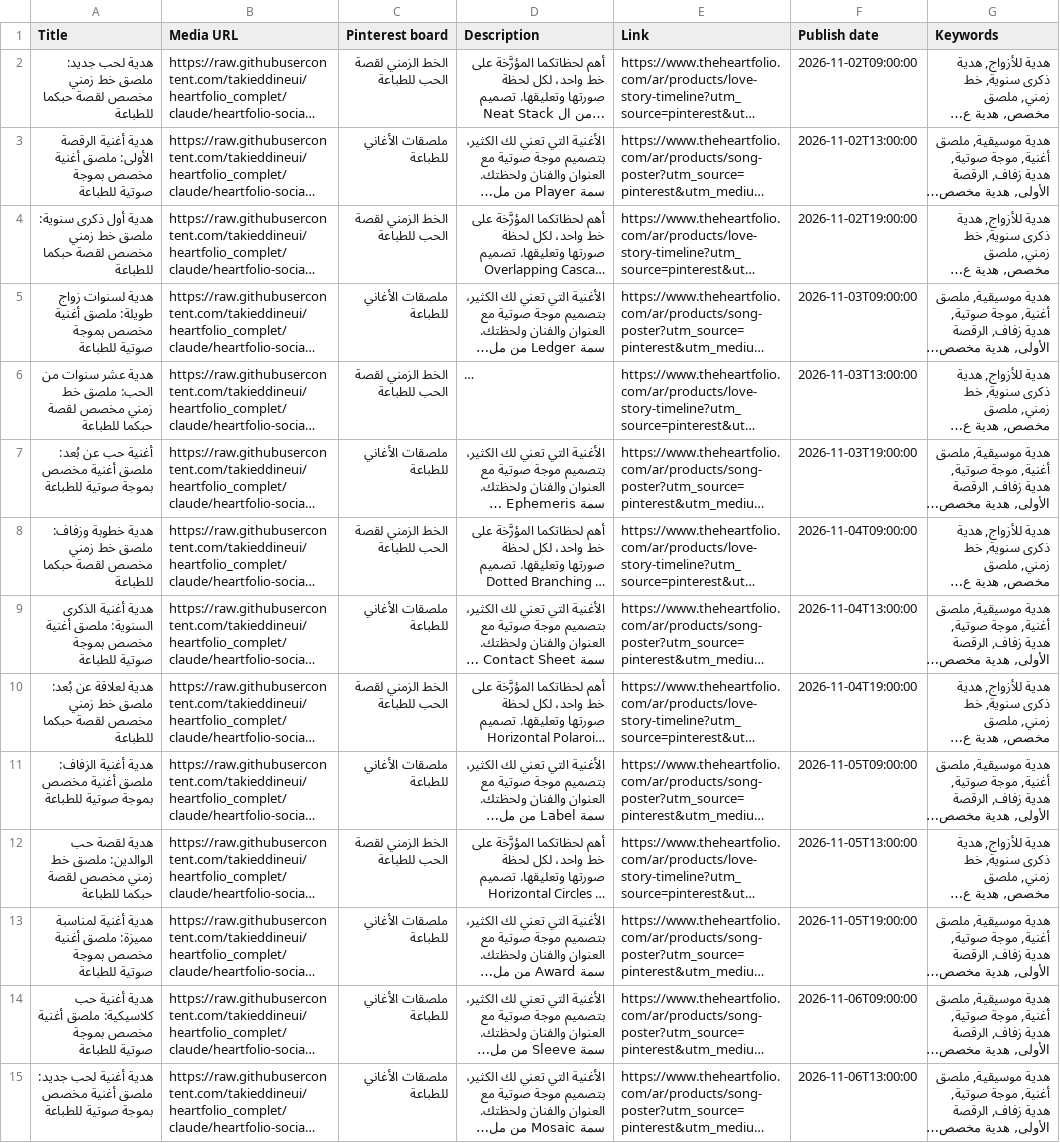
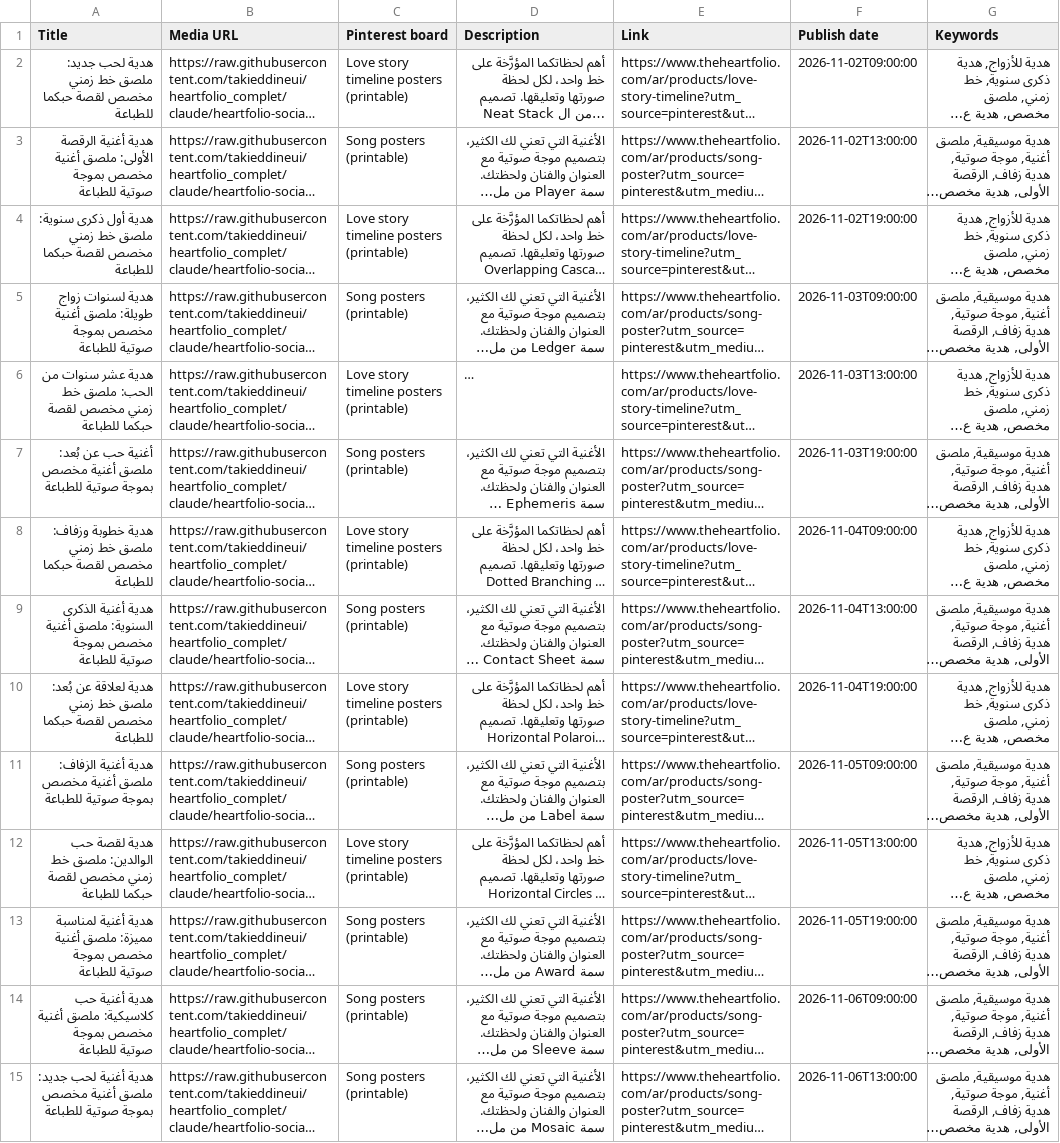
Before and after one commit to takieddineui/heartfolio_complet, a CSV file: heartfolio-mockup-library/pinterest/pinterest-bulk-ar.csv, drawn as a sheet; only a part is shown; long unchanged cells end in …; the diff covers the shown part only; the diff names each change by its address in the sheet, - before the commit and + after, or states it on an @@ line.

```diff
--- a/heartfolio-mockup-library/pinterest/pinterest-bulk-ar.csv
+++ b/heartfolio-mockup-library/pinterest/pinterest-bulk-ar.csv
-C2 (Pinterest board): الخط الزمني لقصة الحب للطباعة
+C2 (Pinterest board): Love story timeline posters (printable)
-C3 (Pinterest board): ملصقات الأغاني للطباعة
+C3 (Pinterest board): Song posters (printable)
-C4 (Pinterest board): الخط الزمني لقصة الحب للطباعة
+C4 (Pinterest board): Love story timeline posters (printable)
-C5 (Pinterest board): ملصقات الأغاني للطباعة
+C5 (Pinterest board): Song posters (printable)
-C6 (Pinterest board): الخط الزمني لقصة الحب للطباعة
+C6 (Pinterest board): Love story timeline posters (printable)
-C7 (Pinterest board): ملصقات الأغاني للطباعة
+C7 (Pinterest board): Song posters (printable)
-C8 (Pinterest board): الخط الزمني لقصة الحب للطباعة
+C8 (Pinterest board): Love story timeline posters (printable)
-C9 (Pinterest board): ملصقات الأغاني للطباعة
+C9 (Pinterest board): Song posters (printable)
-C10 (Pinterest board): الخط الزمني لقصة الحب للطباعة
+C10 (Pinterest board): Love story timeline posters (printable)
-C11 (Pinterest board): ملصقات الأغاني للطباعة
+C11 (Pinterest board): Song posters (printable)
-C12 (Pinterest board): الخط الزمني لقصة الحب للطباعة
+C12 (Pinterest board): Love story timeline posters (printable)
-C13:C15 (Pinterest board): ملصقات الأغاني للطباعة
+C13:C15 (Pinterest board): Song posters (printable)
```
Also changed, not shown: 28 edited cells elsewhere in this file, heartfolio-mockup-library/pinterest/pinterest-bulk-es.csv, heartfolio-mockup-library/pinterest/pinterest-bulk-fr.csv, 5 other files.
